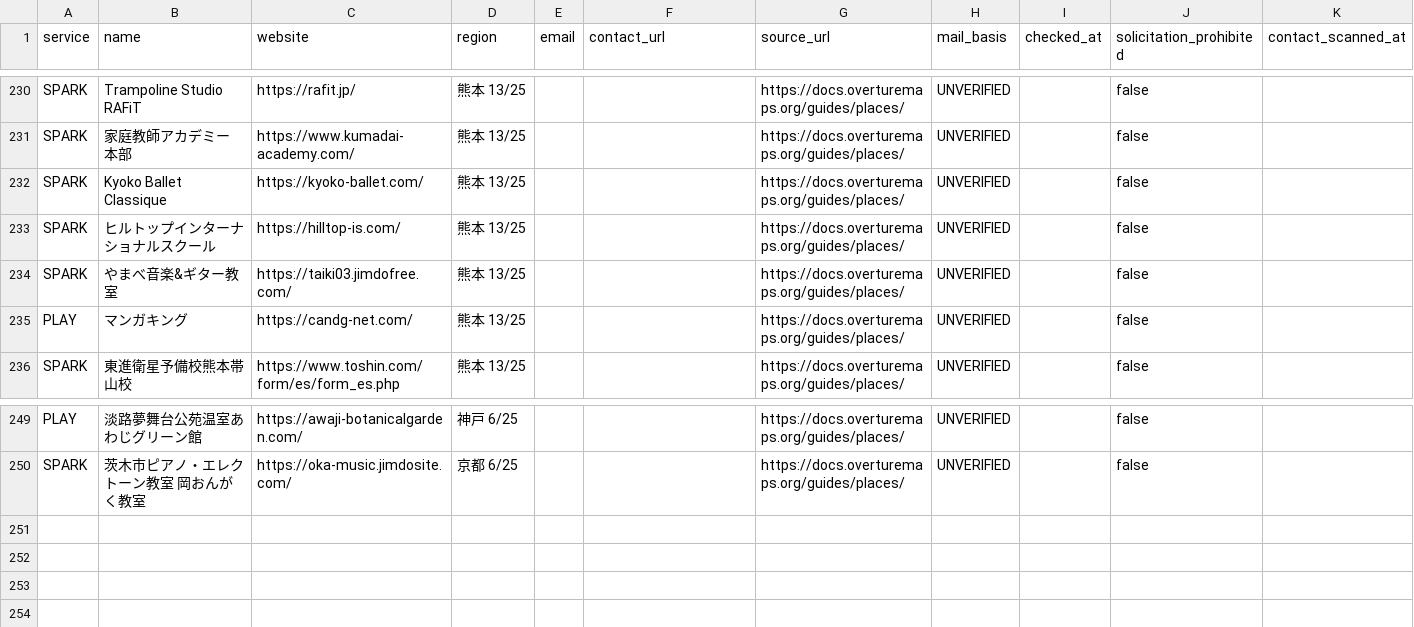
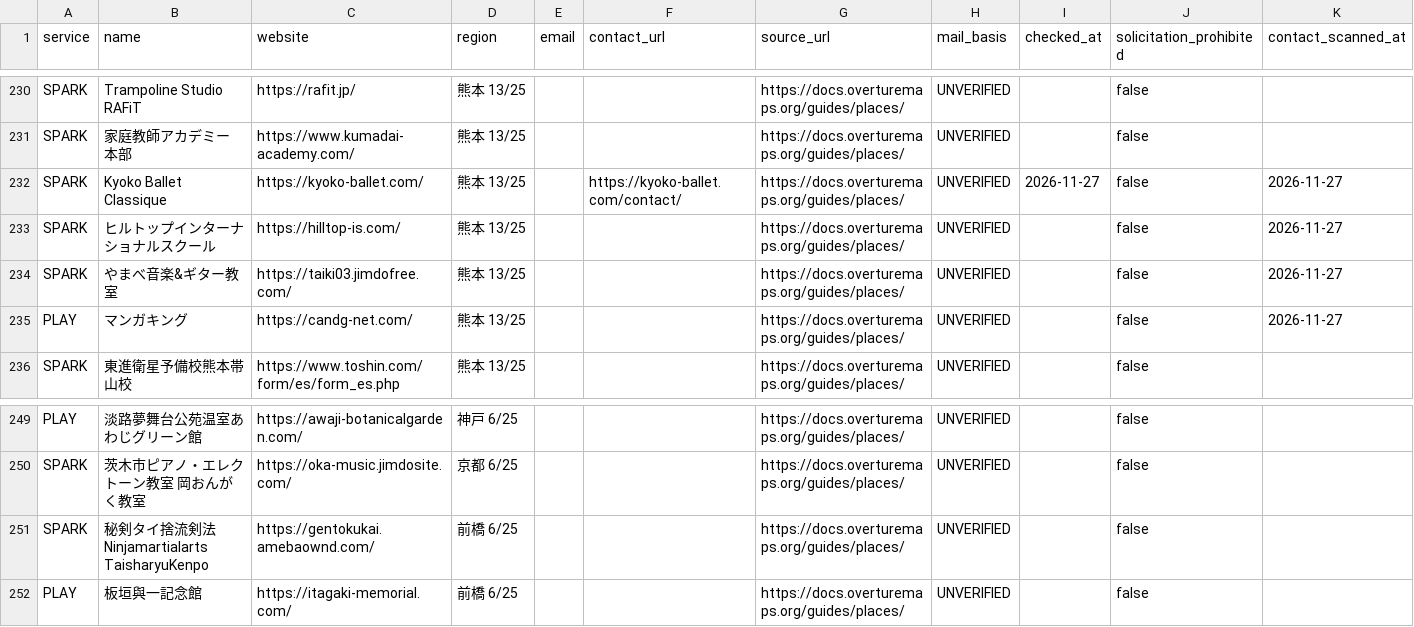
Before and after one commit to kosuke-saito0807/mate, a CSV file: data/mate_overture_discovery.csv, drawn as a sheet; only a part is shown, gaps mark what is left out.

```diff
--- a/data/mate_overture_discovery.csv
+++ b/data/mate_overture_discovery.csv
@@ -231,6 +231,6 @@ SPARK,Trampoline Studio RAFiT,https://rafit.jp/,熊本 13/25,,,https://docs.over
 SPARK,家庭教師アカデミー 本部,https://www.kumadai-academy.com/,熊本 13/25,,,https://docs.overturemaps.org/guides/places/,UNVERIFIED,,false,
-SPARK,Kyoko Ballet Classique,https://kyoko-ballet.com/,熊本 13/25,,,https://docs.overturemaps.org/guides/places/,UNVERIFIED,,false,
-SPARK,ヒルトップインターナショナルスクール,https://hilltop-is.com/,熊本 13/25,,,https://docs.overturemaps.org/guides/places/,UNVERIFIED,,false,
-SPARK,やまべ音楽&ギター教室,https://taiki03.jimdofree.com/,熊本 13/25,,,https://docs.overturemaps.org/guides/places/,UNVERIFIED,,false,
-PLAY,マンガキング,https://candg-net.com/,熊本 13/25,,,https://docs.overturemaps.org/guides/places/,UNVERIFIED,,false,
+SPARK,Kyoko Ballet Classique,https://kyoko-ballet.com/,熊本 13/25,,https://kyoko-ballet.com/contact/,https://docs.overturemaps.org/guides/places/,UNVERIFIED,2026-11-27,false,2026-11-27
+SPARK,ヒルトップインターナショナルスクール,https://hilltop-is.com/,熊本 13/25,,,https://docs.overturemaps.org/guides/places/,UNVERIFIED,,false,2026-11-27
+SPARK,やまべ音楽&ギター教室,https://taiki03.jimdofree.com/,熊本 13/25,,,https://docs.overturemaps.org/guides/places/,UNVERIFIED,,false,2026-11-27
+PLAY,マンガキング,https://candg-net.com/,熊本 13/25,,,https://docs.overturemaps.org/guides/places/,UNVERIFIED,,false,2026-11-27
 SPARK,東進衛星予備校熊本帯山校,https://www.toshin.com/form/es/form_es.php,熊本 13/25,,,https://docs.overturemaps.org/guides/places/,UNVERIFIED,,false,
@@ -250 +250,3 @@ PLAY,淡路夢舞台公苑温室あわじグリーン館,https://awaji-botanical
 SPARK,茨木市ピアノ・エレクトーン教室  岡おんがく教室,https://oka-music.jimdosite.com/,京都 6/25,,,https://docs.overturemaps.org/guides/places/,UNVERIFIED,,false,
+SPARK,秘剣タイ捨流剣法 Ninjamartialarts TaisharyuKenpo,https://gentokukai.amebaownd.com/,前橋 6/25,,,https://docs.overturemaps.org/guides/places/,UNVERIFIED,,false,
+PLAY,板垣與一記念館,https://itagaki-memorial.com/,前橋 6/25,,,https://docs.overturemaps.org/guides/places/,UNVERIFIED,,false,
```
Also changed, not shown: data/mate_overture_recent.csv.
